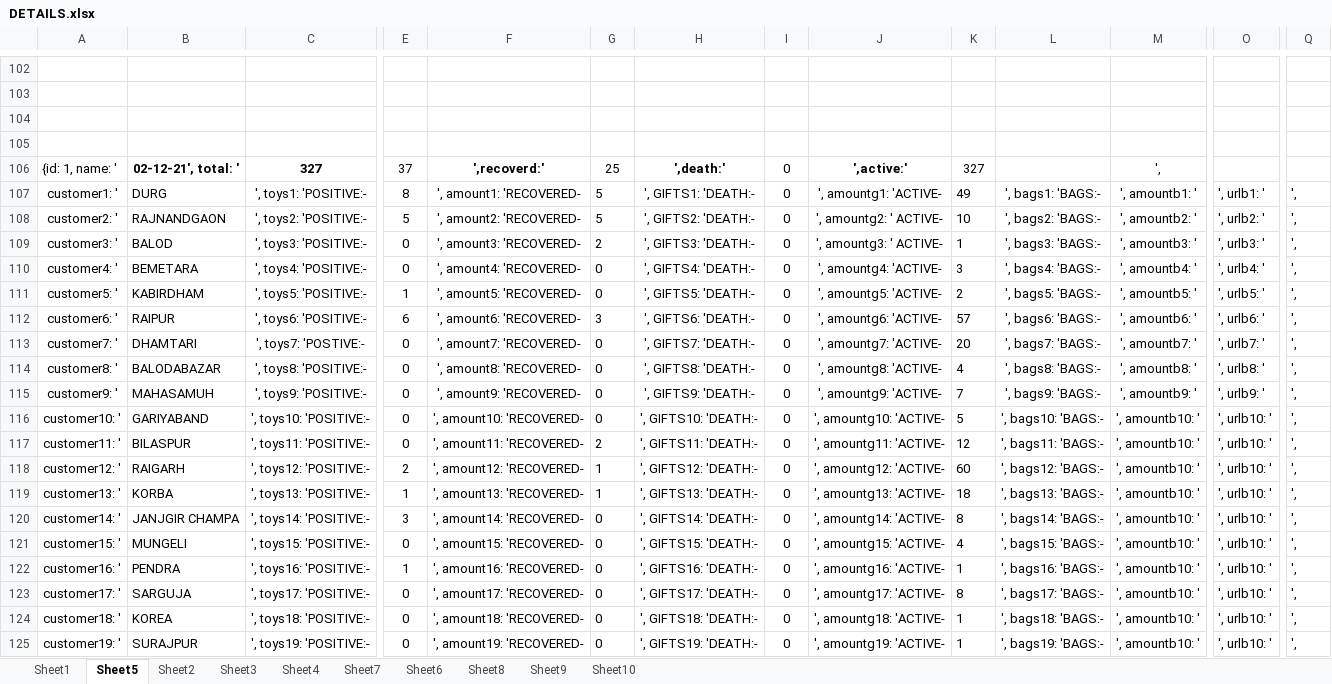
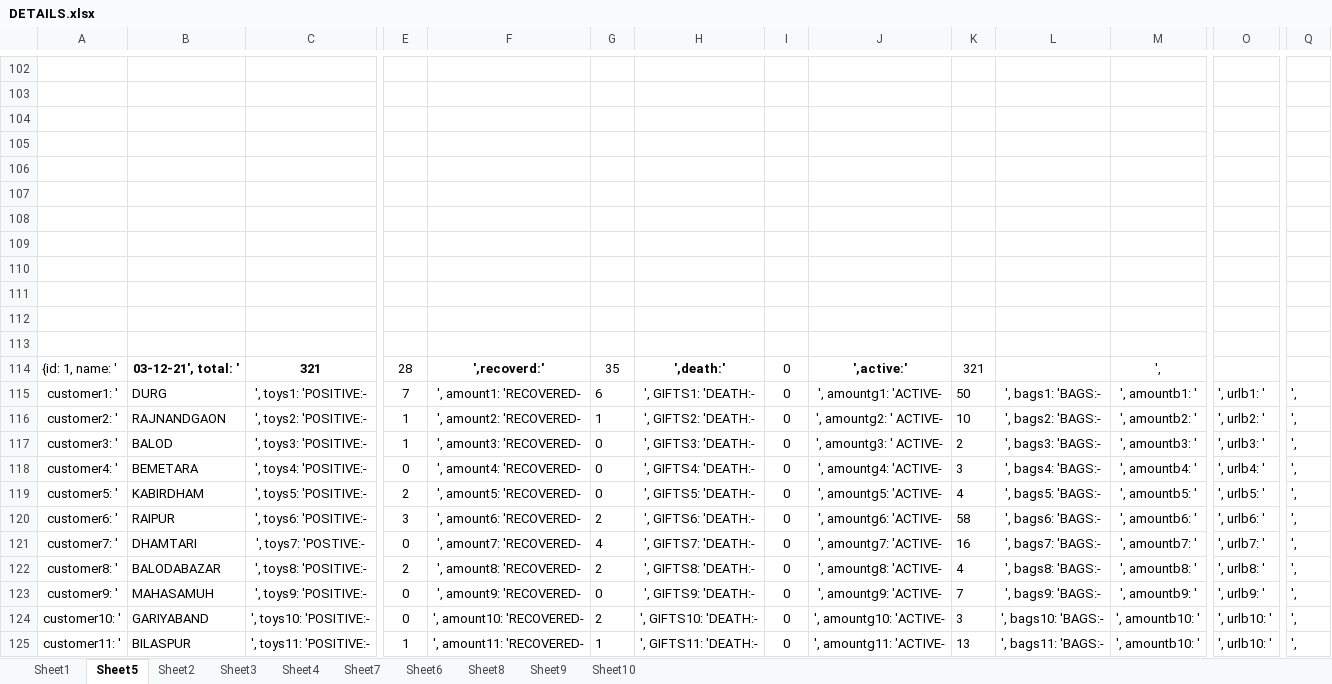
Before and after one commit to hunkaammy/mywebsite, an Excel workbook: covidcg/DETAILS.xlsx, sheet Sheet5, drawn as a sheet; only a part is shown, gaps mark what is left out; the shorter side is filled out with more unchanged rows; values as stored, in another font and other column widths than the file's, no borders; conditional formats not drawn; addresses are those after the commit; rows hold the shown columns only; the diff covers the shown part only; the diff names each change by its address in the sheet, - before the commit and + after, or states it on an @@ line.

```diff
--- a/covidcg/DETAILS.xlsx (sheet Sheet5)
+++ b/covidcg/DETAILS.xlsx (sheet Sheet5)
+row 106: (empty)
+row 107: (empty)
+row 108: (empty)
+row 109: (empty)
+row 110: (empty)
+row 111: (empty)
+row 112: (empty)
+row 113: (empty)
-B114: 02-12-21', total: '
+B114: 03-12-21', total: '
-C114: 327
+C114: 321
-E114: 37
+E114: 28
-G114: 25
+G114: 35
-K114: 327
+K114: 321
+row 115: customer1: ' | DURG | ', toys1: 'POSITIVE:- | 7 | ', amount1: 'RECOVERED- | 6 | ', GIFTS1: 'DEATH:- | 0 | ', amountg1: 'ACTIVE- | 50 | ', bags1: 'BAGS:- | ', amountb1: ' | ', urlb1: ' | ',
+row 116: customer2: ' | RAJNANDGAON | ', toys2: 'POSITIVE:- | 1 | ', amount2: 'RECOVERED- | 1 | ', GIFTS2: 'DEATH:- | 0 | ', amountg2: ' ACTIVE- | 10 | ', bags2: 'BAGS:- | ', amountb2: ' | ', urlb2: ' | ',
+row 117: customer3: ' | BALOD | ', toys3: 'POSITIVE:- | 1 | ', amount3: 'RECOVERED- | 0 | ', GIFTS3: 'DEATH:- | 0 | ', amountg3: ' ACTIVE- | 2 | ', bags3: 'BAGS:- | ', amountb3: ' | ', urlb3: ' | ',
+row 118: customer4: ' | BEMETARA | ', toys4: 'POSITIVE:- | 0 | ', amount4: 'RECOVERED- | 0 | ', GIFTS4: 'DEATH:- | 0 | ', amountg4: 'ACTIVE- | 3 | ', bags4: 'BAGS:- | ', amountb4: ' | ', urlb4: ' | ',
+row 119: customer5: ' | KABIRDHAM | ', toys5: 'POSITIVE:- | 2 | ', amount5: 'RECOVERED- | 0 | ', GIFTS5: 'DEATH:- | 0 | ', amountg5: 'ACTIVE- | 4 | ', bags5: 'BAGS:- | ', amountb5: ' | ', urlb5: ' | ',
+row 120: customer6: ' | RAIPUR | ', toys6: 'POSITIVE:- | 3 | ', amount6: 'RECOVERED- | 2 | ', GIFTS6: 'DEATH:- | 0 | ', amountg6: 'ACTIVE- | 58 | ', bags6: 'BAGS:- | ', amountb6: ' | ', urlb6: ' | ',
+row 121: customer7: ' | DHAMTARI | ', toys7: 'POSTIVE:- | 0 | ', amount7: 'RECOVERED- | 4 | ', GIFTS7: 'DEATH:- | 0 | ', amountg7: 'ACTIVE- | 16 | ', bags7: 'BAGS:- | ', amountb7: ' | ', urlb7: ' | ',
+row 122: customer8: ' | BALODABAZAR | ', toys8: 'POSITIVE:- | 2 | ', amount8: 'RECOVERED- | 2 | ', GIFTS8: 'DEATH:- | 0 | ', amountg8: 'ACTIVE- | 4 | ', bags8: 'BAGS:- | ', amountb8: ' | ', urlb8: ' | ',
+row 123: customer9: ' | MAHASAMUH | ', toys9: 'POSITIVE:- | 0 | ', amount9: 'RECOVERED- | 0 | ', GIFTS9: 'DEATH:- | 0 | ', amountg9: 'ACTIVE- | 7 | ', bags9: 'BAGS:- | ', amountb9: ' | ', urlb9: ' | ',
+row 124: customer10: ' | GARIYABAND | ', toys10: 'POSITIVE:- | 0 | ', amount10: 'RECOVERED- | 2 | ', GIFTS10: 'DEATH:- | 0 | ', amountg10: 'ACTIVE- | 3 | ', bags10: 'BAGS:- | ', amountb10: ' | ', urlb10: ' | ',
+row 125: customer11: ' | BILASPUR | ', toys11: 'POSITIVE:- | 1 | ', amount11: 'RECOVERED- | 1 | ', GIFTS11: 'DEATH:- | 0 | ', amountg11: 'ACTIVE- | 13 | ', bags11: 'BAGS:- | ', amountb10: ' | ', urlb10: ' | ',
```
Also changed, not shown: 19 added rows and 1 edited cell elsewhere in this sheet, formulas that keep their value, 2 other files.
